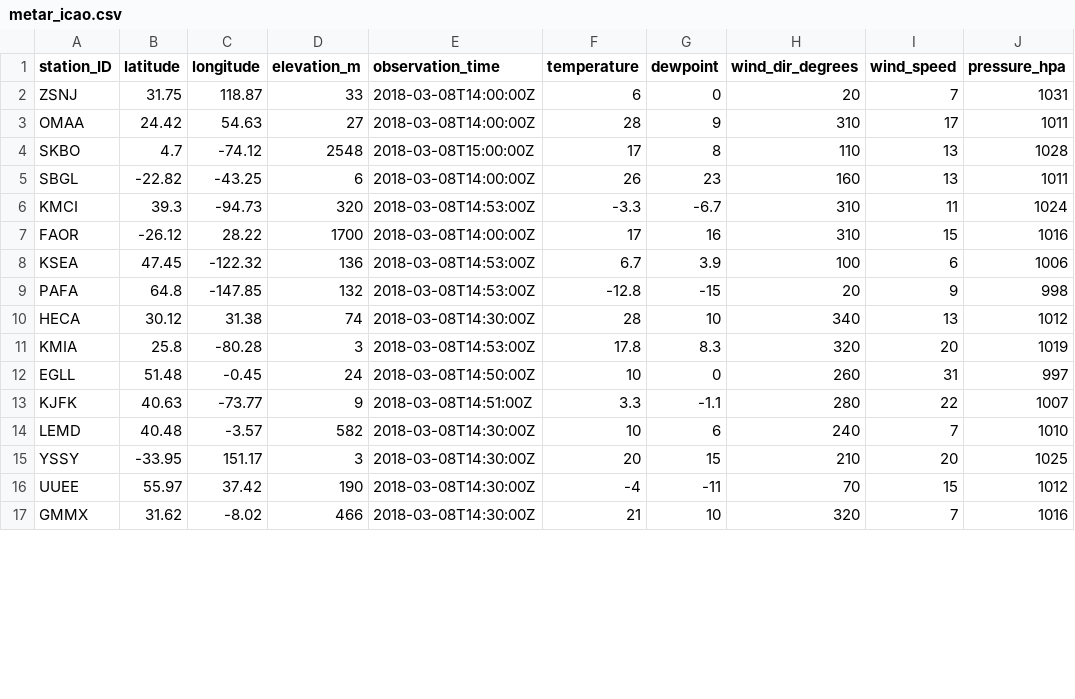
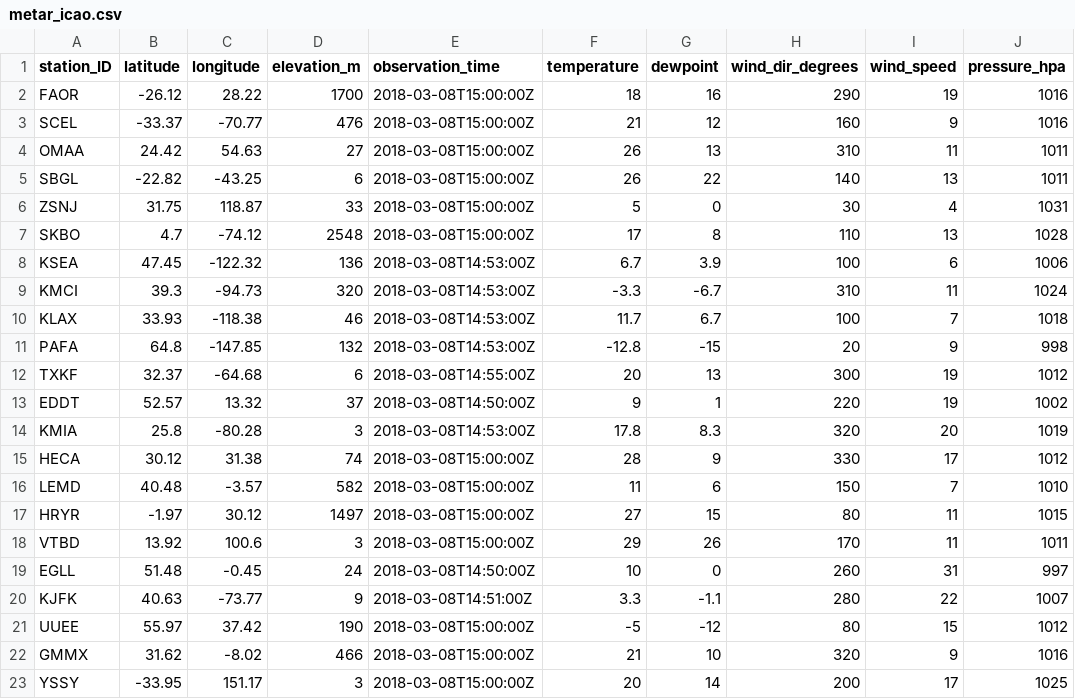
Before and after one commit to geos4s/realtimegis, a CSV file: sgroup04/metar_icao.csv, drawn as a sheet; only a part is shown; the diff covers the shown part only.

Commit message:
Add sgroup04/metar_icao.csv

```diff
--- a/sgroup04/metar_icao.csv
+++ b/sgroup04/metar_icao.csv
@@ -1,17 +1,23 @@
 station_ID;latitude;longitude;elevation_m;observation_time;temperature;dewpoint;wind_dir_degrees;wind_speed;pressure_hpa
-ZSNJ;31.75;118.87;33;2018-03-08T14:00:00Z;6;0;20;7;1031
-OMAA;24.42;54.63;27;2018-03-08T14:00:00Z;28;9;310;17;1011
+FAOR;-26.12;28.22;1700;2018-03-08T15:00:00Z;18;16;290;19;1016
+SCEL;-33.37;-70.77;476;2018-03-08T15:00:00Z;21;12;160;9;1016
+OMAA;24.42;54.63;27;2018-03-08T15:00:00Z;26;13;310;11;1011
+SBGL;-22.82;-43.25;6;2018-03-08T15:00:00Z;26;22;140;13;1011
+ZSNJ;31.75;118.87;33;2018-03-08T15:00:00Z;5;0;30;4;1031
 SKBO;4.7;-74.12;2548;2018-03-08T15:00:00Z;17;8;110;13;1028
-SBGL;-22.82;-43.25;6;2018-03-08T14:00:00Z;26;23;160;13;1011
+KSEA;47.45;-122.32;136;2018-03-08T14:53:00Z;6.7;3.9;100;6;1006
 KMCI;39.3;-94.73;320;2018-03-08T14:53:00Z;-3.3;-6.7;310;11;1024
-FAOR;-26.12;28.22;1700;2018-03-08T14:00:00Z;17;16;310;15;1016
-KSEA;47.45;-122.32;136;2018-03-08T14:53:00Z;6.7;3.9;100;6;1006
+KLAX;33.93;-118.38;46;2018-03-08T14:53:00Z;11.7;6.7;100;7;1018
 PAFA;64.8;-147.85;132;2018-03-08T14:53:00Z;-12.8;-15;20;9;998
-HECA;30.12;31.38;74;2018-03-08T14:30:00Z;28;10;340;13;1012
+TXKF;32.37;-64.68;6;2018-03-08T14:55:00Z;20;13;300;19;1012
+EDDT;52.57;13.32;37;2018-03-08T14:50:00Z;9;1;220;19;1002
 KMIA;25.8;-80.28;3;2018-03-08T14:53:00Z;17.8;8.3;320;20;1019
+HECA;30.12;31.38;74;2018-03-08T15:00:00Z;28;9;330;17;1012
+LEMD;40.48;-3.57;582;2018-03-08T15:00:00Z;11;6;150;7;1010
+HRYR;-1.97;30.12;1497;2018-03-08T15:00:00Z;27;15;80;11;1015
+VTBD;13.92;100.6;3;2018-03-08T15:00:00Z;29;26;170;11;1011
 EGLL;51.48;-0.45;24;2018-03-08T14:50:00Z;10;0;260;31;997
 KJFK;40.63;-73.77;9;2018-03-08T14:51:00Z;3.3;-1.1;280;22;1007
-LEMD;40.48;-3.57;582;2018-03-08T14:30:00Z;10;6;240;7;1010
-YSSY;-33.95;151.17;3;2018-03-08T14:30:00Z;20;15;210;20;1025
-UUEE;55.97;37.42;190;2018-03-08T14:30:00Z;-4;-11;70;15;1012
-GMMX;31.62;-8.02;466;2018-03-08T14:30:00Z;21;10;320;7;1016
+UUEE;55.97;37.42;190;2018-03-08T15:00:00Z;-5;-12;80;15;1012
+GMMX;31.62;-8.02;466;2018-03-08T15:00:00Z;21;10;320;9;1016
+YSSY;-33.95;151.17;3;2018-03-08T15:00:00Z;20;14;200;17;1025
```
Also changed, not shown: 2 removed rows and 5 edited cells elsewhere in this file.
